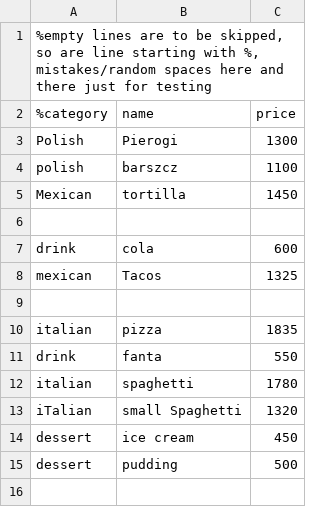
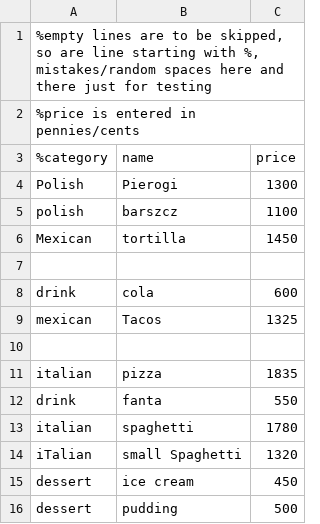
Before and after one commit to Amongalen/RestaurantSystem, a CSV file: menu.csv, drawn as a sheet.

Commit message:
Update menu.csv

```diff
--- a/menu.csv
+++ b/menu.csv
@@ -1,2 +1,3 @@
 %empty lines are to be skipped, so are line starting with %, mistakes/random spaces here and there just for testing
+%price is entered in pennies/cents
 %category;name;price
```
